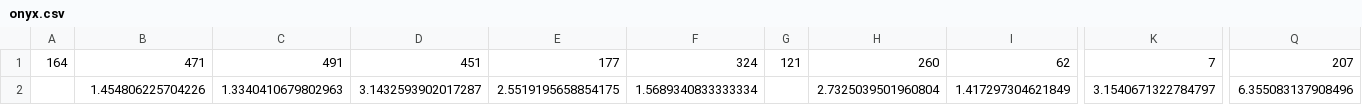
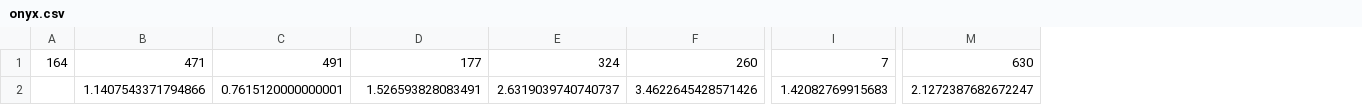
Before and after one commit to Reveill3/Daily_KCF_Report_Current, a CSV file: Fluidend/combined/yesterday/onyx.csv, drawn as a sheet; only a part is shown, gaps mark what is left out; removed rows and columns are numbered as before the commit, all else as after; rows hold the shown columns only; the diff names each change by its address in the sheet, - before the commit and + after, or states it on an @@ line.

```diff
--- a/Fluidend/combined/yesterday/onyx.csv
+++ b/Fluidend/combined/yesterday/onyx.csv
-column D, row 1: 451
-column G, row 1: 121
-column I, row 1: 62
-column K, row 1: 7
+column I, row 1: 7
+column M, row 1: 630
-column Q, row 1: 207
-row 2:  | 1.454806225704226 | 1.3340410679802963 | 3.1432593902017287 | 2.5519195658854175 | 1.5689340833333334 |  | 2.7325039501960804 | 1.417297304621849 | 3.1540671322784797 | 6.355083137908496
+row 2:  | 1.1407543371794866 | 0.7615120000000001 | 1.526593828083491 | 2.6319039740740737 | 3.4622645428571426 | 1.42082769915683 | 2.1272387682672247
```
Also changed, not shown: Fluidend/combined/yesterday/green.csv, Fluidend/combined/yesterday/red.csv, 13 other files.
